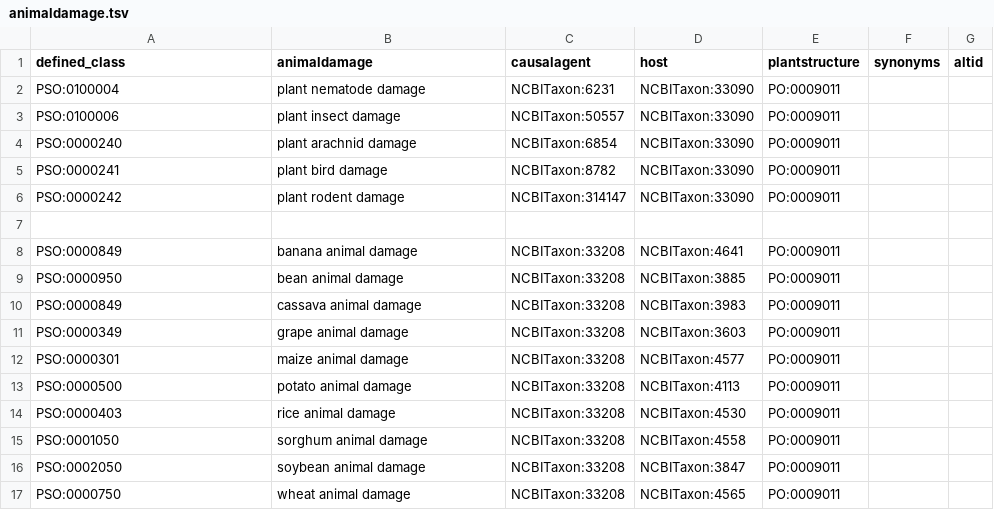
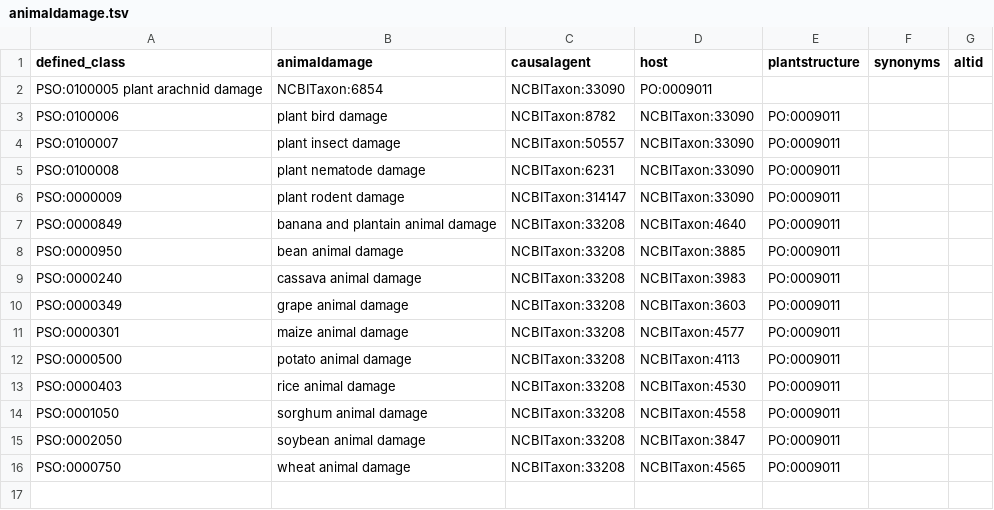
Before and after one commit to Planteome/plant-stress-ontology, a TSV file: src/patterns/data/default/animaldamage.tsv, drawn as a sheet.

```diff
--- a/src/patterns/data/default/animaldamage.tsv
+++ b/src/patterns/data/default/animaldamage.tsv
@@ -1,11 +1,10 @@
 defined_class	animaldamage	causalagent	host	plantstructure	synonyms	altid
-PSO:0100004	plant nematode damage	NCBITaxon:6231	NCBITaxon:33090	PO:0009011		
-PSO:0100006	plant insect damage	NCBITaxon:50557	NCBITaxon:33090	PO:0009011		
-PSO:0000240	plant arachnid damage	NCBITaxon:6854	NCBITaxon:33090	PO:0009011		
-PSO:0000241	plant bird damage	NCBITaxon:8782	NCBITaxon:33090	PO:0009011		
-PSO:0000242	plant rodent damage	NCBITaxon:314147	NCBITaxon:33090	PO:0009011		
-
-PSO:0000849	banana animal damage	NCBITaxon:33208	NCBITaxon:4641	PO:0009011		
+PSO:0100005 plant arachnid damage	NCBITaxon:6854	NCBITaxon:33090	PO:0009011	
+PSO:0100006	plant bird damage	NCBITaxon:8782	NCBITaxon:33090	PO:0009011		
+PSO:0100007	plant insect damage	NCBITaxon:50557	NCBITaxon:33090	PO:0009011		
+PSO:0100008	plant nematode damage	NCBITaxon:6231	NCBITaxon:33090	PO:0009011		
+PSO:0000009	plant rodent damage	NCBITaxon:314147	NCBITaxon:33090	PO:0009011		
+PSO:0000849	banana and plantain animal damage	NCBITaxon:33208	NCBITaxon:4640	PO:0009011		
 PSO:0000950	bean animal damage	NCBITaxon:33208	NCBITaxon:3885	PO:0009011	
-PSO:0000849	cassava animal damage	NCBITaxon:33208	NCBITaxon:3983	PO:0009011		
+PSO:0000240	cassava animal damage	NCBITaxon:33208	NCBITaxon:3983	PO:0009011		
 PSO:0000349	grape animal damage	NCBITaxon:33208	NCBITaxon:3603	PO:0009011		
```
Also changed, not shown: src/patterns/data/default/banana_animaldamage.tsv, src/patterns/data/default/disease.tsv, 1 other file.
